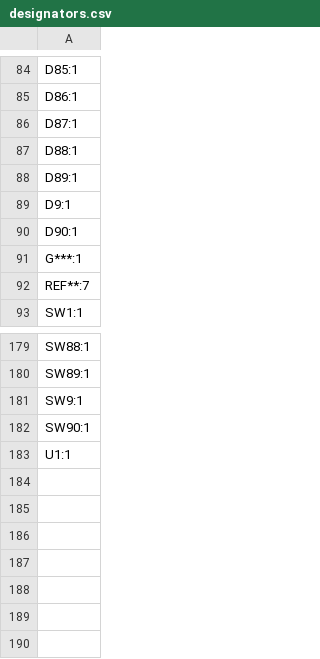
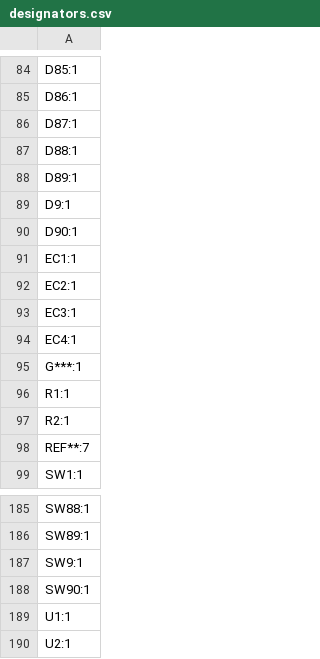
Before and after one commit to jamiejcole/zenith, a CSV file: ElementWing/production/designators.csv, drawn as a sheet; only a part is shown, gaps mark what is left out; the diff names each change by its address in the sheet, - before the commit and + after, or states it on an @@ line.

```diff
--- a/ElementWing/production/designators.csv
+++ b/ElementWing/production/designators.csv
+row 91: EC1:1
+row 92: EC2:1
+row 93: EC3:1
+row 94: EC4:1
+row 96: R1:1
+row 97: R2:1
+row 190: U2:1
```
Also changed, not shown: ElementWing/production/bom.csv, ElementWing/production/positions.csv, 19 other files.
